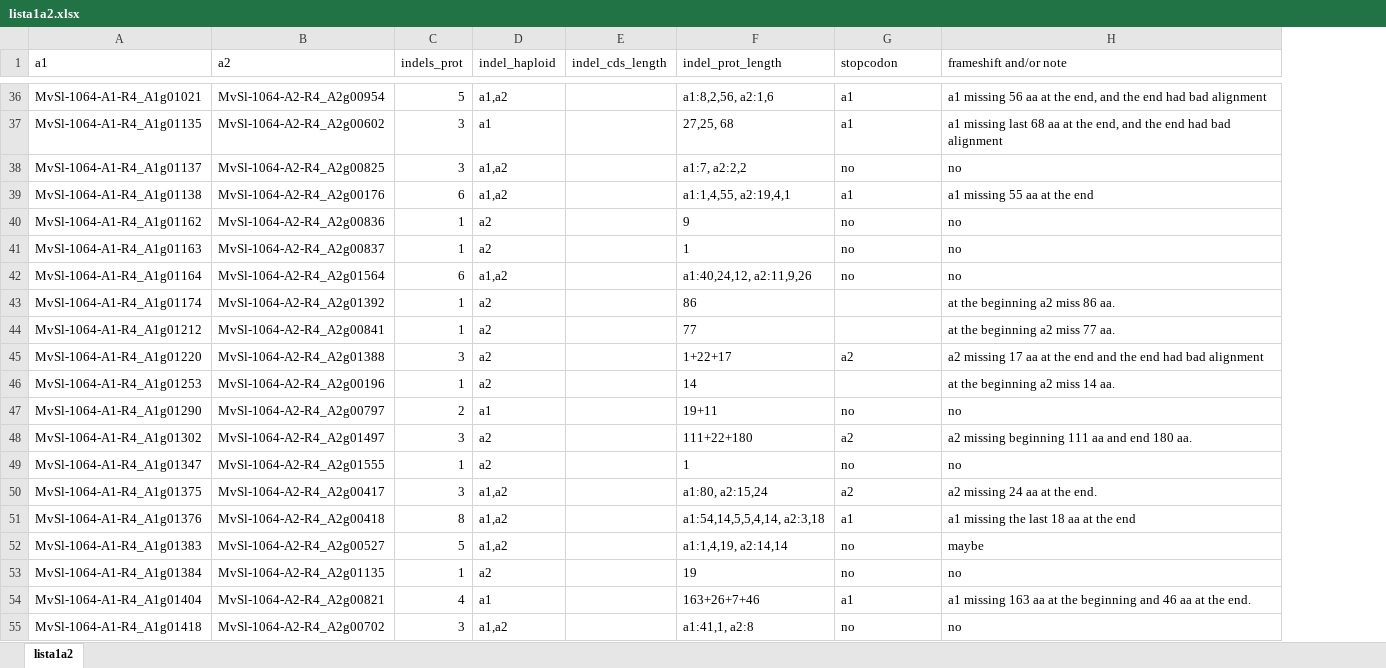
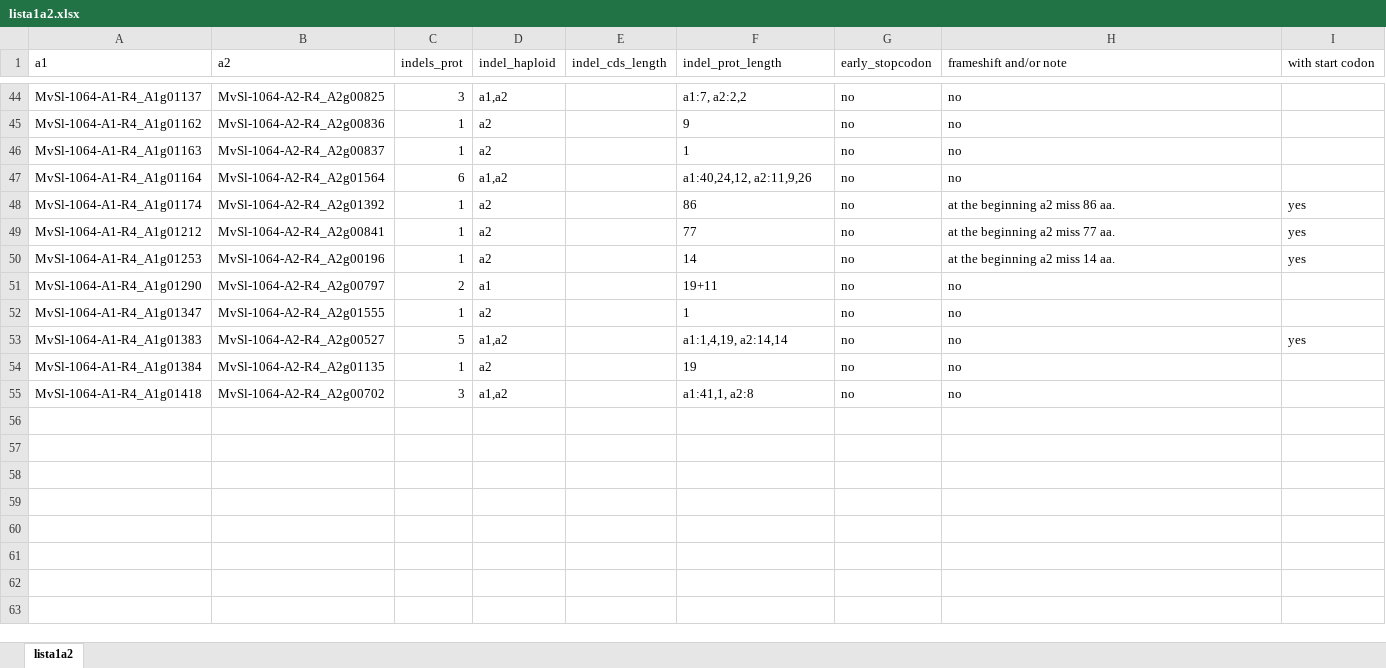
Before and after one commit to Wen-Juan/Differential_expression_associateswith_degeneration_Microbotryum_fungus, an Excel workbook: input/stopcodon/04Feb2019/lista1a2.xlsx, sheet lista1a2, drawn as a sheet; only a part is shown, gaps mark what is left out; values as stored, in another font and other column widths than the file's, no borders; removed rows and columns are numbered as before the commit, all else as after; the diff covers the shown part only; the diff names each change by its address in the sheet, - before the commit and + after, or states it on an @@ line.

```diff
--- a/input/stopcodon/04Feb2019/lista1a2.xlsx (sheet lista1a2)
+++ b/input/stopcodon/04Feb2019/lista1a2.xlsx (sheet lista1a2)
+column I (with start codon), rows 48-53: yes | yes | yes |  |  | yes
-G1: stopcodon
+G1: early_stopcodon
-row 36: MvSl-1064-A1-R4_A1g01021 | MvSl-1064-A2-R4_A2g00954 | 5 | a1,a2 |  | a1:8,2,56, a2:1,6 | a1 | a1 missing 56 aa at the end, and the end had bad alignment
-row 37: MvSl-1064-A1-R4_A1g01135 | MvSl-1064-A2-R4_A2g00602 | 3 | a1 |  | 27,25, 68 | a1 | a1 missing last 68 aa at the end, and the end had bad alignment
-row 39: MvSl-1064-A1-R4_A1g01138 | MvSl-1064-A2-R4_A2g00176 | 6 | a1,a2 |  | a1:1,4,55, a2:19,4,1 | a1 | a1 missing 55 aa at the end
-G48:G49 (early_stopcodon): (empty)
+G48:G49 (early_stopcodon): no
-row 45: MvSl-1064-A1-R4_A1g01220 | MvSl-1064-A2-R4_A2g01388 | 3 | a2 |  | 1+22+17 | a2 | a2 missing 17 aa at the end and the end had bad alignment
-G50 (early_stopcodon): (empty)
+G50 (early_stopcodon): no
-row 48: MvSl-1064-A1-R4_A1g01302 | MvSl-1064-A2-R4_A2g01497 | 3 | a2 |  | 111+22+180 | a2 | a2 missing beginning 111 aa and end 180 aa.
-row 50: MvSl-1064-A1-R4_A1g01375 | MvSl-1064-A2-R4_A2g00417 | 3 | a1,a2 |  | a1:80, a2:15,24 | a2 | a2 missing 24 aa at the end.
-row 51: MvSl-1064-A1-R4_A1g01376 | MvSl-1064-A2-R4_A2g00418 | 8 | a1,a2 |  | a1:54,14,5,5,4,14, a2:3,18 | a1 | a1 missing the last 18 aa at the end
-H53 (frameshift and/or note): maybe
+H53 (frameshift and/or note): no
-row 54: MvSl-1064-A1-R4_A1g01404 | MvSl-1064-A2-R4_A2g00821 | 4 | a1 |  | 163+26+7+46 | a1 | a1 missing 163 aa at the beginning and 46 aa at the end.
```
Also changed, not shown: 25 added rows, 17 removed rows and 9 edited cells elsewhere in this sheet, 25 other files.
